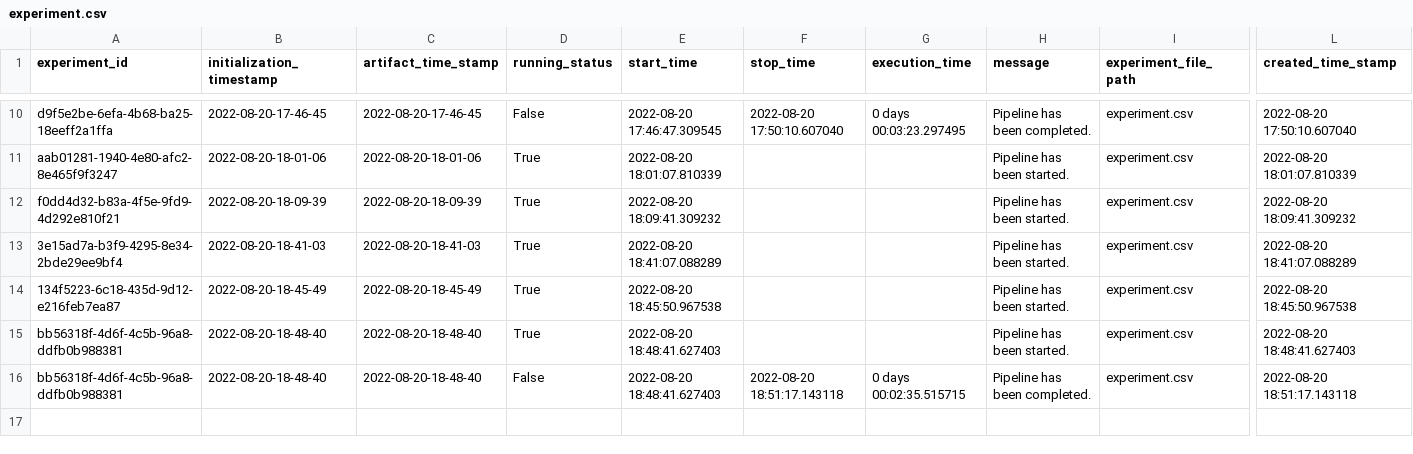
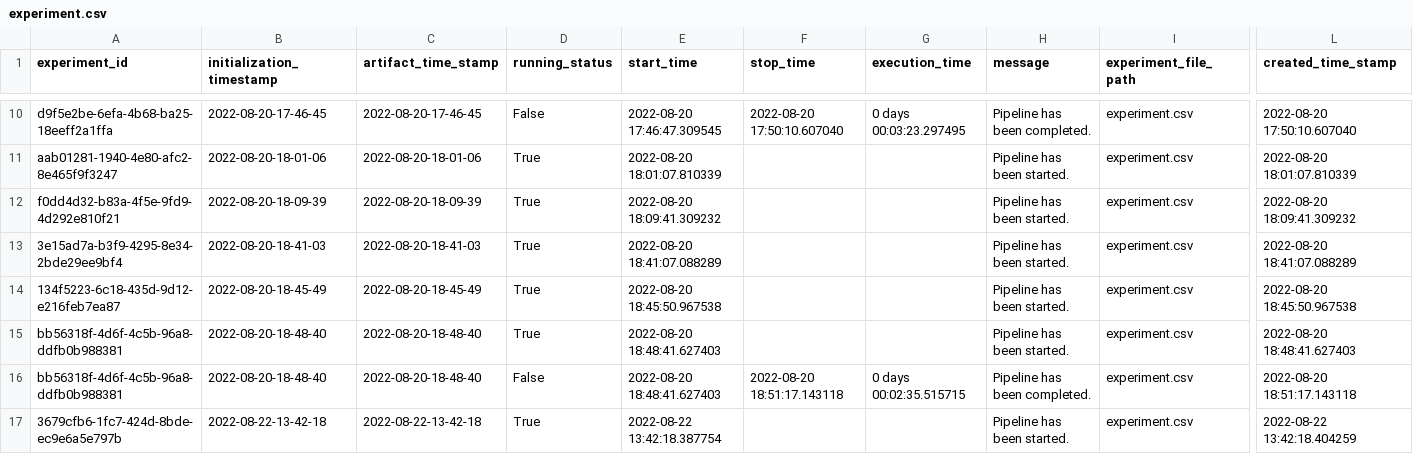
Before and after one commit to manotti22/Pay_Credit_Prediction-, a CSV file: banking/artifact/experiment/experiment.csv, drawn as a sheet; only a part is shown, gaps mark what is left out; rows hold the shown columns only; the diff names each change by its address in the sheet, - before the commit and + after, or states it on an @@ line.

```diff
--- a/banking/artifact/experiment/experiment.csv
+++ b/banking/artifact/experiment/experiment.csv
+row 17: 3679cfb6-1fc7-424d-8bde-ec9e6a5e797b | 2022-08-22-13-42-18 | 2022-08-22-13-42-18 | True | 2022-08-22 13:42:18.387754 |  |  | Pipeline has been started. | experiment.csv | 2022-08-22 13:42:18.404259
```
Also changed, not shown: 3 other files.
